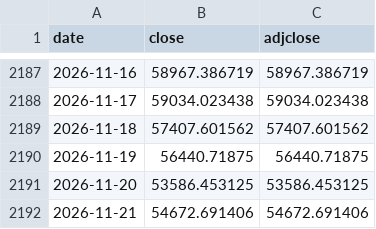
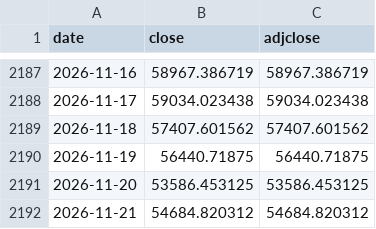
Before and after one commit to Matthew0298/finance-dashboard, a CSV file: prices/BTC.csv, drawn as a sheet; only a part is shown, gaps mark what is left out.

```diff
--- a/prices/BTC.csv
+++ b/prices/BTC.csv
@@ -2191,2 +2191,2 @@ date,close,adjclose
 2026-11-20,53586.453125,53586.453125
-2026-11-21,54672.691406,54672.691406
+2026-11-21,54684.820312,54684.820312
```
Also changed, not shown: prices/AAPL.csv, prices/ENEL.csv, 3 other files.
